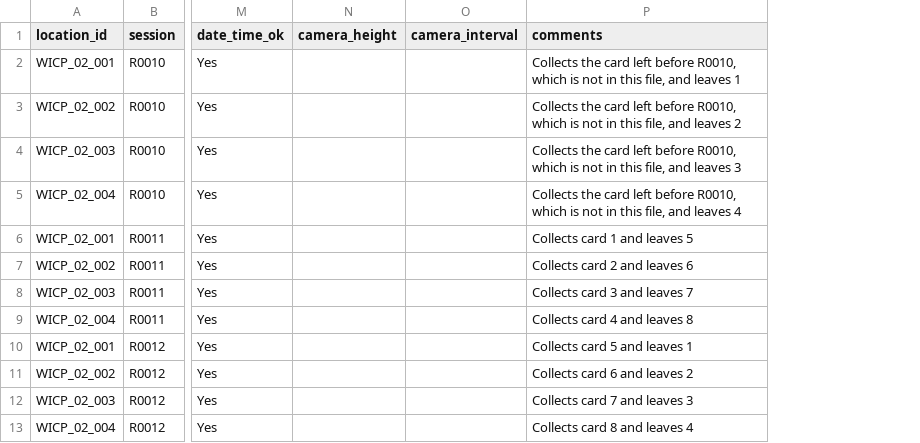
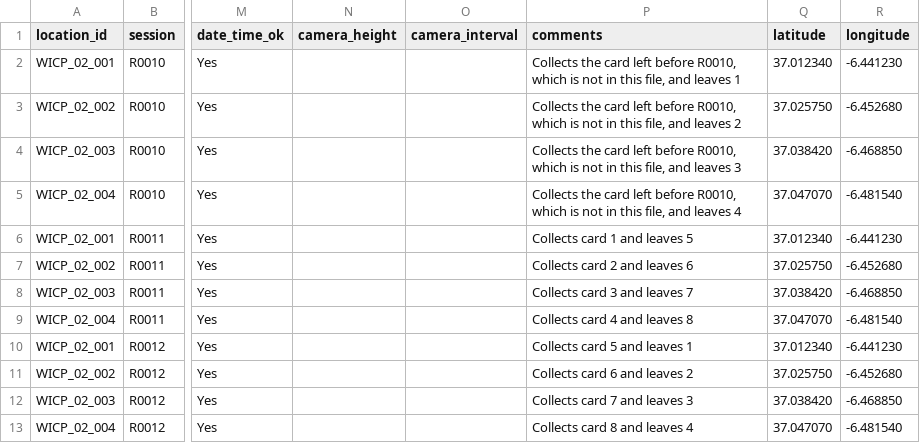
Before and after one commit to wildintelproject/wildintel-uploader, a CSV file: examples/visits_example/custom_csv/wicp_02/revisions_10_to_20.csv, drawn as a sheet; only a part is shown, gaps mark what is left out; the diff names each change by its address in the sheet, - before the commit and + after, or states it on an @@ line.

Commit message:
A CSV has two pairs of coordinates and they are no longer mixed: the coordinates of a visit (latitude, longitude, where the trapper was when it was noted) are required in every row and are not taken from the location when a row has none, and a location created from a file is created with its own coordinates, the new fields location_latitude and location_longitude, which are asked for only when the locations are created; the Custom CSV examples of WICP_02 have the coordinates of their visits, create_entities.csv is a new one that creates the locations, cameras and SD cards it names, and the tests, the manual (which also described a button that is no longer there) and the CHANGELOG say so
Closes #12

```diff
--- a/examples/visits_example/custom_csv/wicp_02/revisions_10_to_20.csv
+++ b/examples/visits_example/custom_csv/wicp_02/revisions_10_to_20.csv
+column Q (latitude), rows 2-13: 37.012340 | 37.025750 | 37.038420 | 37.047070 | 37.012340 | 37.025750 | 37.038420 | 37.047070 | 37.012340 | 37.025750 | 37.038420 | 37.047070
+column R (longitude), rows 2-13: -6.441230 | -6.452680 | -6.468850 | -6.481540 | -6.441230 | -6.452680 | -6.468850 | -6.481540 | -6.441230 | -6.452680 | -6.468850 | -6.481540
```
Also changed, not shown: examples/visits_example/custom_csv/wicp_02/card_rules.csv, examples/visits_example/custom_csv/wicp_02/not_visited.csv, 17 other files.
